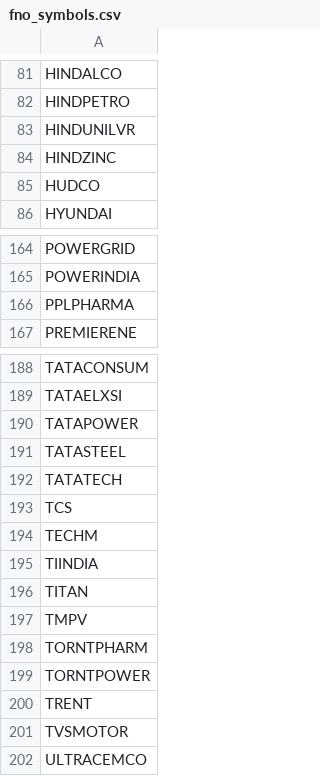
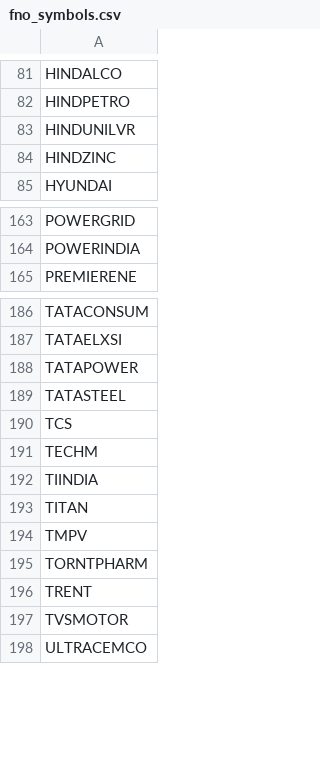
Before and after one commit to harshlearn001/CANDLE-LAB, a CSV file: config/fno_symbols.csv, drawn as a sheet; only a part is shown, gaps mark what is left out.

Commit message:
Added new scanners (engulfing, hammer) and updated config

```diff
--- a/config/fno_symbols.csv
+++ b/config/fno_symbols.csv
@@ -84,3 +84,2 @@ HINDUNILVR
 HINDZINC
-HUDCO
 HYUNDAI
@@ -165,3 +164,2 @@ POWERGRID
 POWERINDIA
-PPLPHARMA
 PREMIERENE
@@ -191,3 +189,2 @@ TATAPOWER
 TATASTEEL
-TATATECH
 TCS
@@ -198,3 +195,2 @@ TMPV
 TORNTPHARM
-TORNTPOWER
 TRENT
```
Also changed, not shown: 2 other files.
